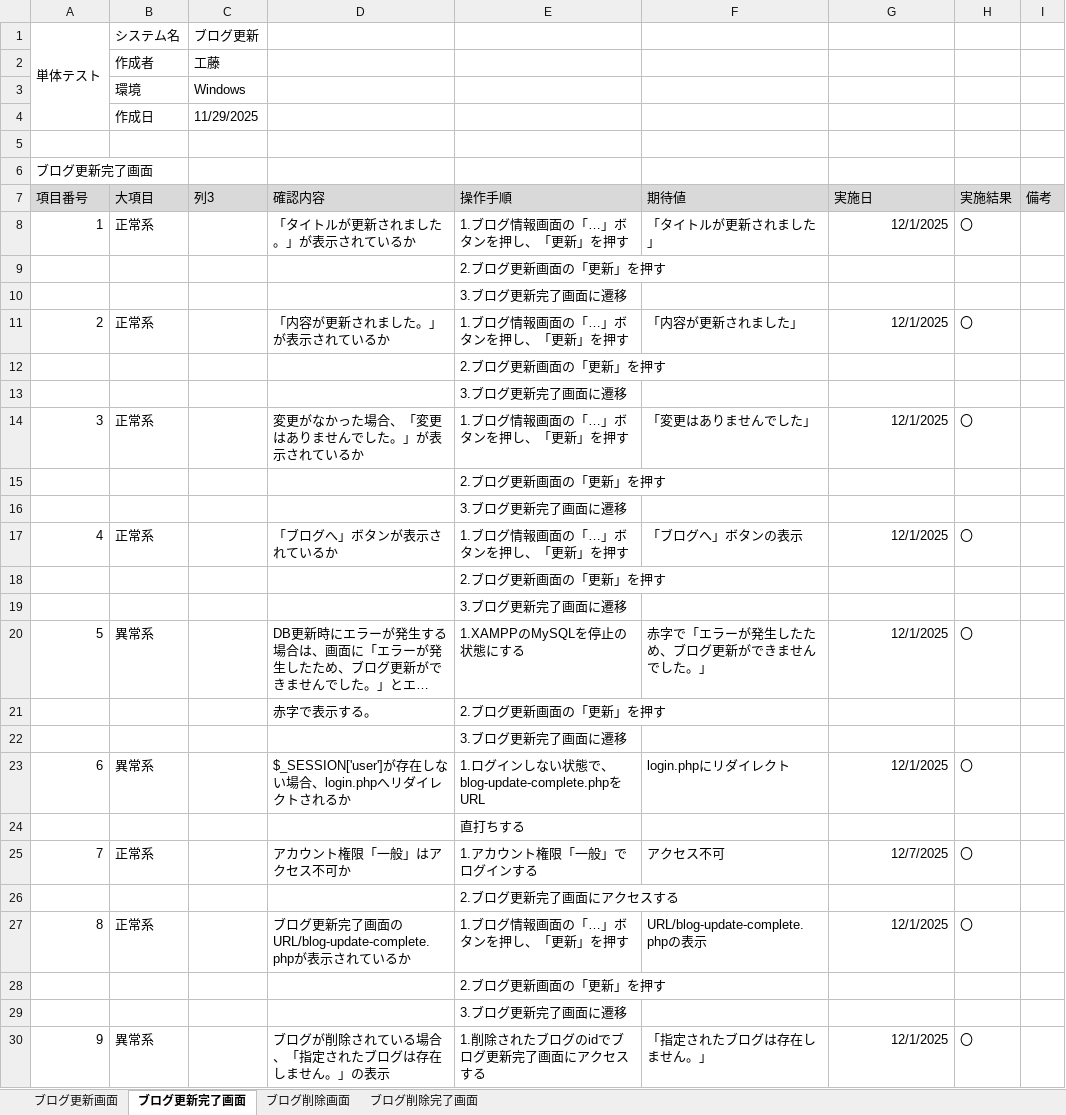
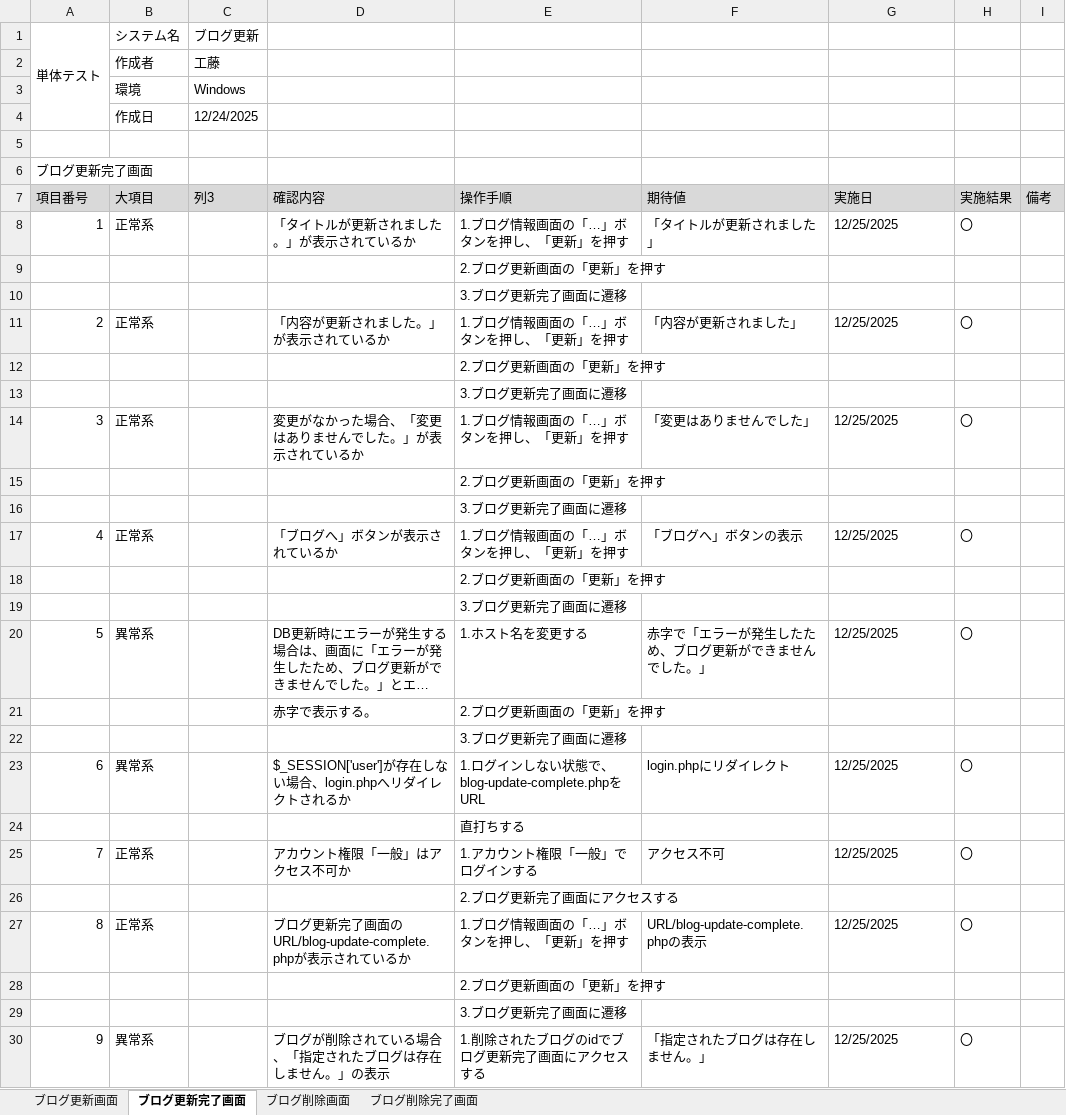
Before and after one commit to KeinF0rest/unit-test, an Excel workbook: ブログ更新・削除_単体テスト.xlsx, sheet ブログ更新完了画面, drawn as a sheet; long unchanged cells end in …; values as stored, in another font and other column widths than the file's, no borders; table styles not drawn; the diff names each change by its address in the sheet, - before the commit and + after, or states it on an @@ line.

Commit message:
ブログ更新・削除_単体テストの実施

```diff
--- a/ブログ更新・削除_単体テスト.xlsx (sheet ブログ更新完了画面)
+++ b/ブログ更新・削除_単体テスト.xlsx (sheet ブログ更新完了画面)
-C4 (列3): 11/29/2025
+C4 (列3): 12/24/2025
-G8 (実施日): 12/1/2025
+G8 (実施日): 12/25/2025
-G8 alignment: right
+G8 alignment: left
-G11 (実施日): 12/1/2025
+G11 (実施日): 12/25/2025
-G11 alignment: right
+G11 alignment: left
-G14 (実施日): 12/1/2025
+G14 (実施日): 12/25/2025
-G14 alignment: right
+G14 alignment: left
-G17 (実施日): 12/1/2025
+G17 (実施日): 12/25/2025
-G17 alignment: right
+G17 alignment: left
-E20 (操作手順): 1.XAMPPのMySQLを停止の状態にする
+E20 (操作手順): 1.ホスト名を変更する
-G20 (実施日): 12/1/2025
+G20 (実施日): 12/25/2025
-G20 alignment: right
+G20 alignment: left
-G23 (実施日): 12/1/2025
+G23 (実施日): 12/25/2025
-G23 alignment: right
+G23 alignment: left
-G25 (実施日): 12/7/2025
+G25 (実施日): 12/25/2025
-G25 alignment: right
+G25 alignment: left
-G27 (実施日): 12/1/2025
+G27 (実施日): 12/25/2025
-G27 alignment: right
+G27 alignment: left
-G30 (実施日): 12/1/2025
+G30 (実施日): 12/25/2025
-G30 alignment: right
+G30 alignment: left
```
Also changed, not shown: sheet ブログ更新画面, sheet ブログ削除画面, sheet ブログ削除完了画面.
